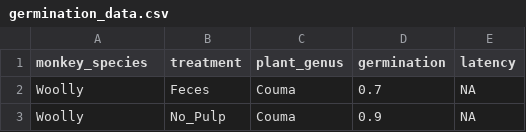
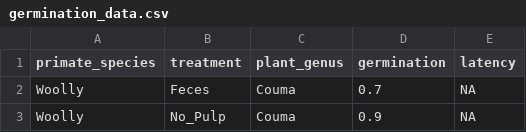
Before and after one commit to anorford/High-specialization-of-seed-dispersing-primates, a CSV file: germination_data.csv, drawn as a sheet; only a part is shown.

Commit message:
Add files via upload

```diff
--- a/germination_data.csv
+++ b/germination_data.csv
@@ -1,2 +1,2 @@
-monkey_species,treatment,plant_genus,germination,latency
+primate_species,treatment,plant_genus,germination,latency
 Woolly,Feces,Couma,0.7,NA
```
